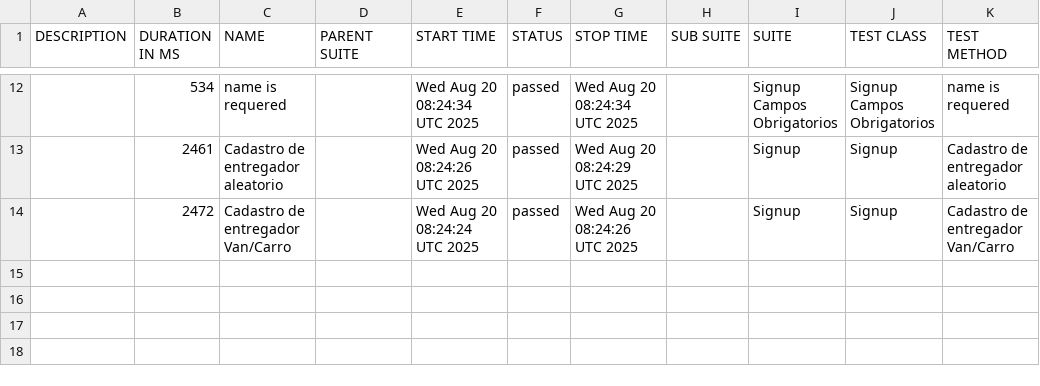
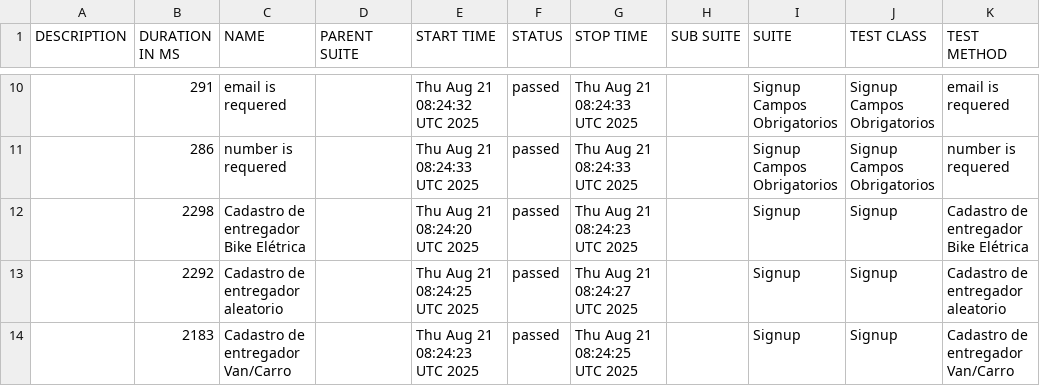
Before and after one commit to diegobbarbosa09/buger-eats-cypress, a CSV file: data/suites.csv, drawn as a sheet; only a part is shown, gaps mark what is left out; the diff covers the shown part only.

```diff
--- a/data/suites.csv
+++ b/data/suites.csv
@@ -12,3 +10,5 @@
-"","534","name is requered","","Wed Aug 20 08:24:34 UTC 2025","passed","Wed Aug 20 08:24:34 UTC 2025","","Signup Campos Obrigatorios","Signup Campos Obrigatorios","name is requered"
-"","2461","Cadastro de entregador aleatorio","","Wed Aug 20 08:24:26 UTC 2025","passed","Wed Aug 20 08:24:29 UTC 2025","","Signup","Signup","Cadastro de entregador aleatorio"
-"","2472","Cadastro de entregador Van/Carro","","Wed Aug 20 08:24:24 UTC 2025","passed","Wed Aug 20 08:24:26 UTC 2025","","Signup","Signup","Cadastro de entregador Van/Carro"
+"","291","email is requered","","Thu Aug 21 08:24:32 UTC 2025","passed","Thu Aug 21 08:24:33 UTC 2025","","Signup Campos Obrigatorios","Signup Campos Obrigatorios","email is requered"
+"","286","number is requered","","Thu Aug 21 08:24:33 UTC 2025","passed","Thu Aug 21 08:24:33 UTC 2025","","Signup Campos Obrigatorios","Signup Campos Obrigatorios","number is requered"
+"","2298","Cadastro de entregador Bike Elétrica","","Thu Aug 21 08:24:20 UTC 2025","passed","Thu Aug 21 08:24:23 UTC 2025","","Signup","Signup","Cadastro de entregador Bike Elétrica"
+"","2292","Cadastro de entregador aleatorio","","Thu Aug 21 08:24:25 UTC 2025","passed","Thu Aug 21 08:24:27 UTC 2025","","Signup","Signup","Cadastro de entregador aleatorio"
+"","2183","Cadastro de entregador Van/Carro","","Thu Aug 21 08:24:23 UTC 2025","passed","Thu Aug 21 08:24:25 UTC 2025","","Signup","Signup","Cadastro de entregador Van/Carro"
```
Also changed, not shown: 2 added rows, 4 removed rows and 22 edited cells elsewhere in this file, 40 other files.
